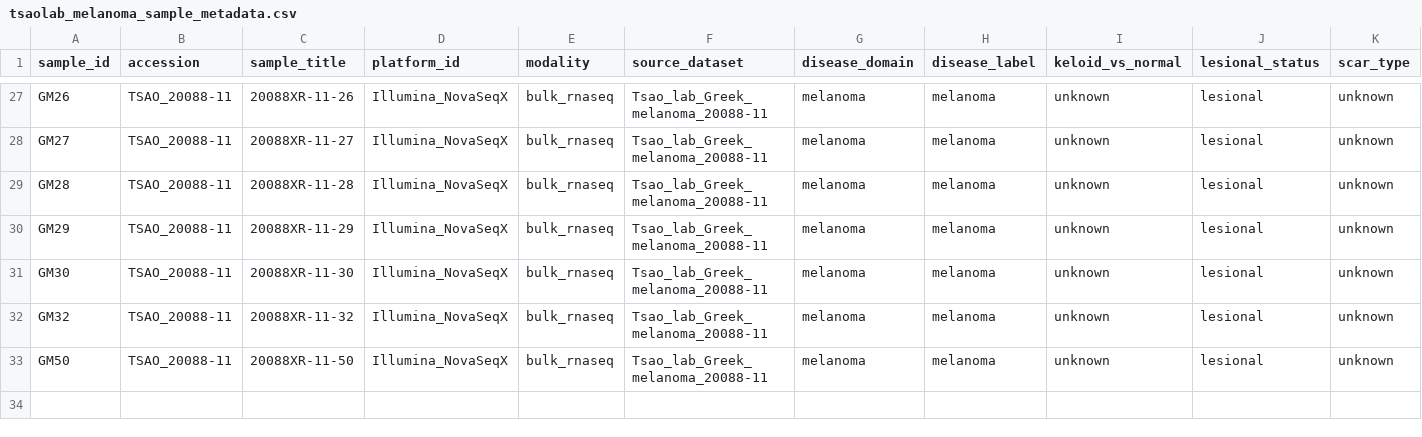
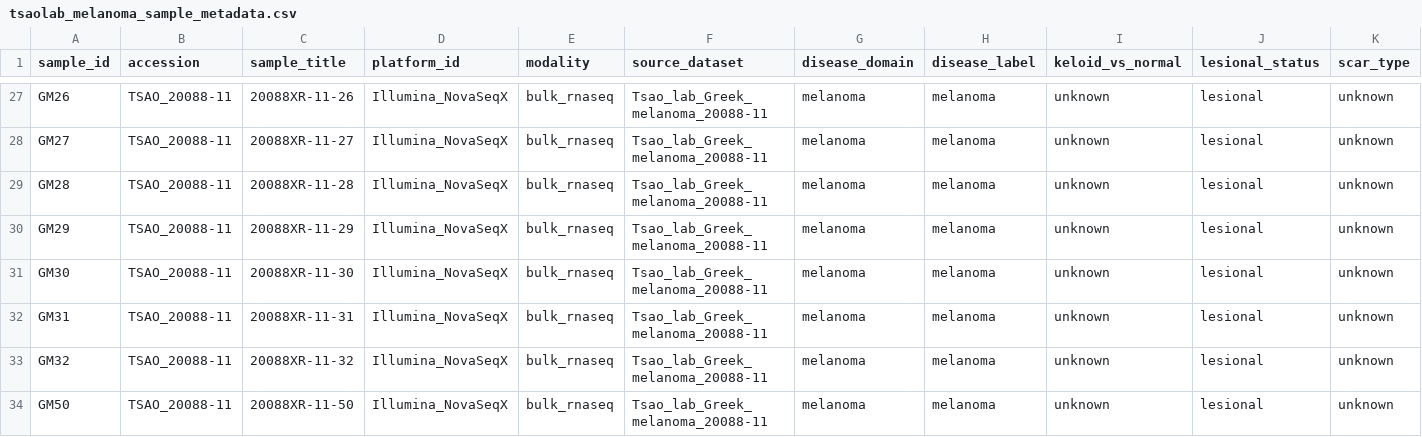
Before and after one commit to willibmwang/DermTrace, a CSV file: data/processed/tsaolab_melanoma/tsaolab_melanoma_sample_metadata.csv, drawn as a sheet; only a part is shown, gaps mark what is left out; rows hold the shown columns only; the diff names each change by its address in the sheet, - before the commit and + after, or states it on an @@ line.

Commit message:
tsaolab_melanoma: outputs for 33/48 samples (expression, QC, driver variants)

```diff
--- a/data/processed/tsaolab_melanoma/tsaolab_melanoma_sample_metadata.csv
+++ b/data/processed/tsaolab_melanoma/tsaolab_melanoma_sample_metadata.csv
+row 32: GM31 | TSAO_20088-11 | 20088XR-11-31 | Illumina_NovaSeqX | bulk_rnaseq | Tsao_lab_Greek_melanoma_20088-11 | melanoma | melanoma | unknown | lesional | unknown
```
Also changed, not shown: data/processed/tsaolab_melanoma/qc/run_qc.tsv, 9 other files.
